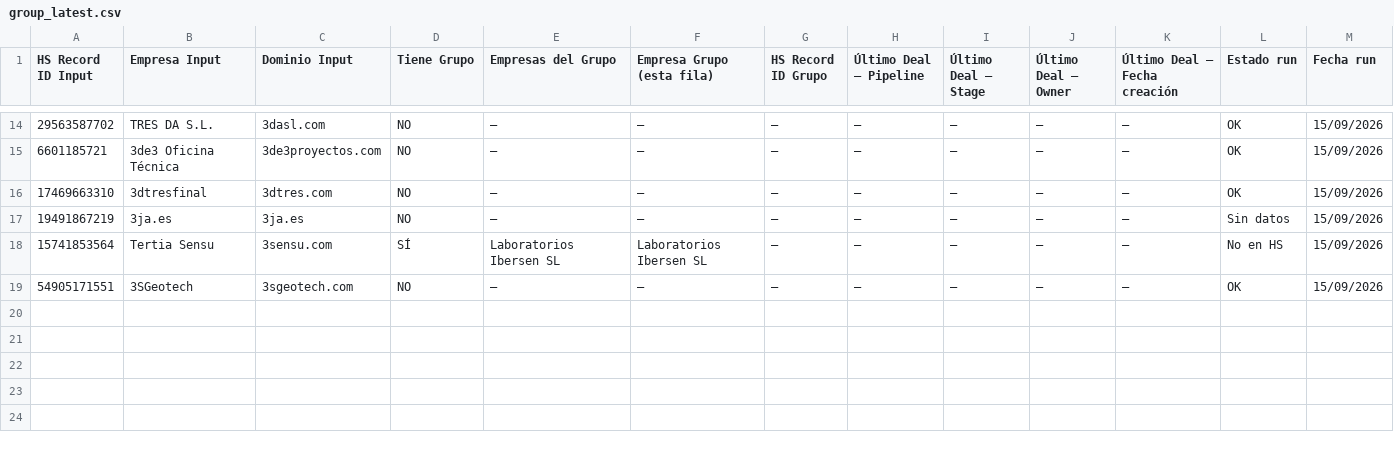
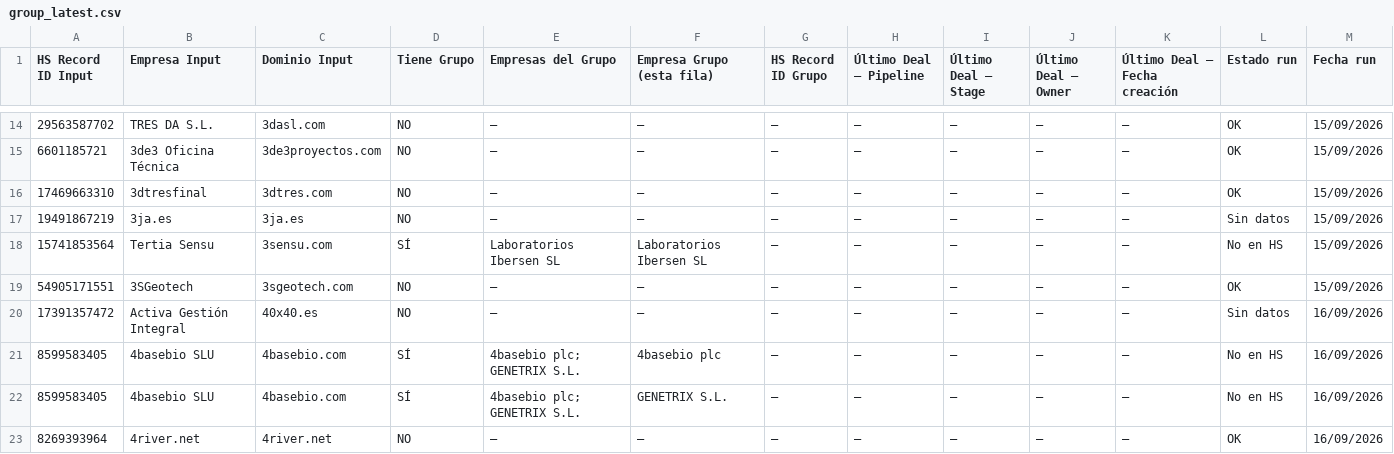
Before and after one commit to fberta-png/leadops-dashboard, a CSV file: downloads/group_latest.csv, drawn as a sheet; only a part is shown, gaps mark what is left out; the diff names each change by its address in the sheet, - before the commit and + after, or states it on an @@ line.

```diff
--- a/downloads/group_latest.csv
+++ b/downloads/group_latest.csv
+row 20: 17391357472 | Activa Gestión Integral | 40x40.es | NO | — | — | — | — | — | — | — | Sin datos | 16/09/2026
+row 21: 8599583405 | 4basebio SLU | 4basebio.com | SÍ | 4basebio plc; GENETRIX S.L. | 4basebio plc | — | — | — | — | — | No en HS | 16/09/2026
+row 22: 8599583405 | 4basebio SLU | 4basebio.com | SÍ | 4basebio plc; GENETRIX S.L. | GENETRIX S.L. | — | — | — | — | — | No en HS | 16/09/2026
+row 23: 8269393964 | 4river.net | 4river.net | NO | — | — | — | — | — | — | — | OK | 16/09/2026
```
Also changed, not shown: 1 other file.
